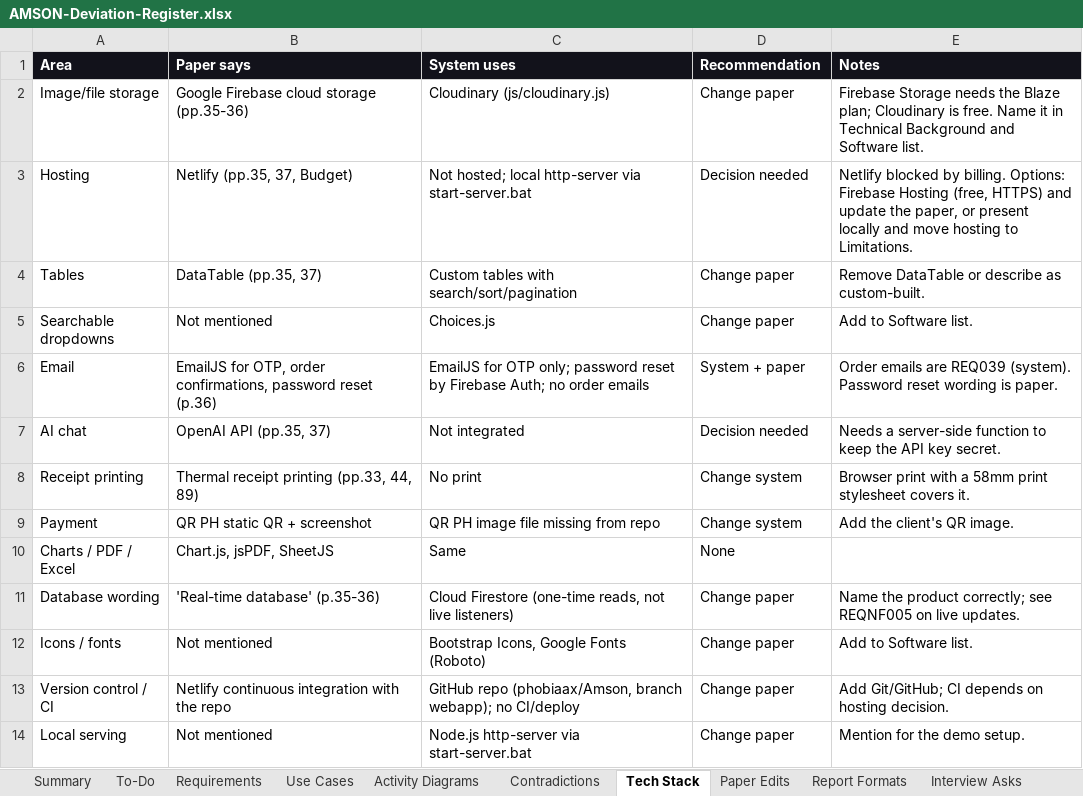
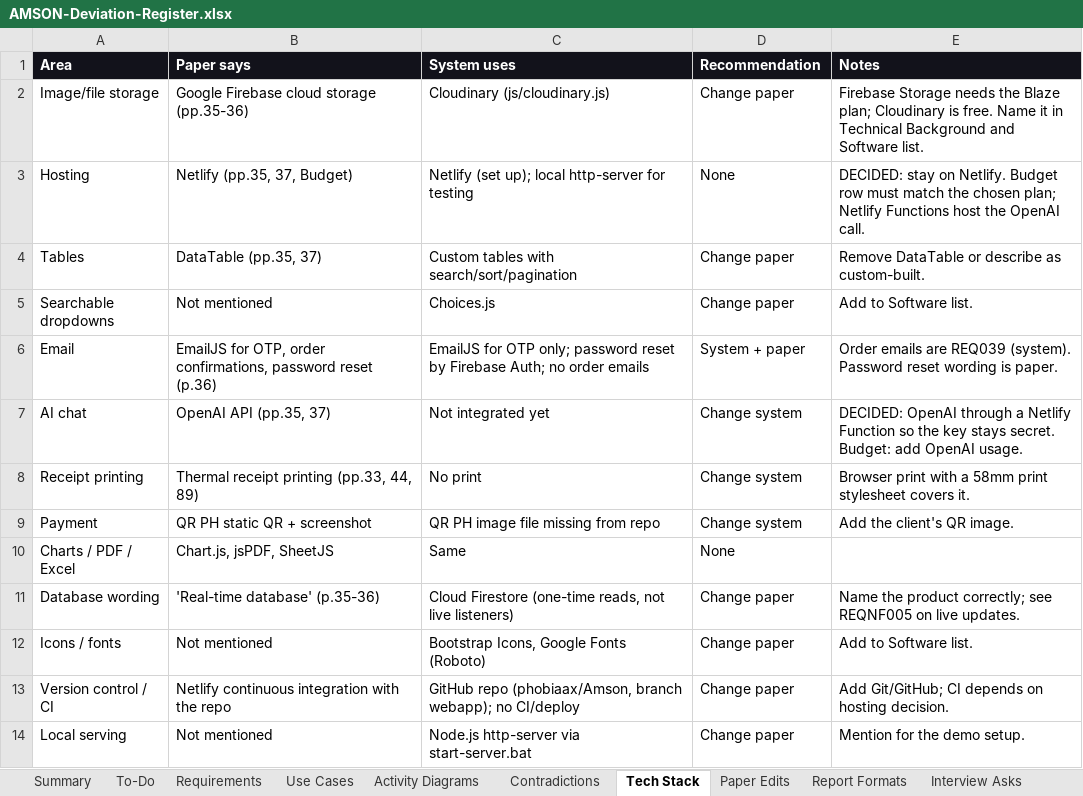
Before and after one commit to phobiaax/Amson, an Excel workbook: docs/AMSON-Deviation-Register.xlsx, sheet Tech Stack, drawn as a sheet; only a part is shown; values as stored, in another font and other column widths than the file's, no borders; the diff names each change by its address in the sheet, - before the commit and + after, or states it on an @@ line.

```diff
--- a/docs/AMSON-Deviation-Register.xlsx (sheet Tech Stack)
+++ b/docs/AMSON-Deviation-Register.xlsx (sheet Tech Stack)
-C3 (System uses): Not hosted; local http-server via start-server.bat
+C3 (System uses): Netlify (set up); local http-server for testing
-D3 (Recommendation): Decision needed
+D3 (Recommendation): None
-E3 (Notes): Netlify blocked by billing. Options: Firebase Hosting (free, HTTPS) and update the paper, or present locally and move hosting to Limitations.
+E3 (Notes): DECIDED: stay on Netlify. Budget row must match the chosen plan; Netlify Functions host the OpenAI call.
-C7 (System uses): Not integrated
+C7 (System uses): Not integrated yet
-D7 (Recommendation): Decision needed
+D7 (Recommendation): Change system
-E7 (Notes): Needs a server-side function to keep the API key secret.
+E7 (Notes): DECIDED: OpenAI through a Netlify Function so the key stays secret. Budget: add OpenAI usage.
```
Also changed, not shown: sheet To-Do.
